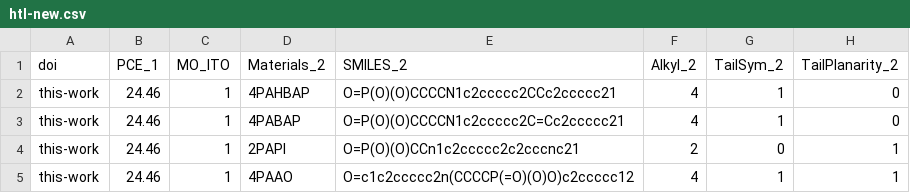
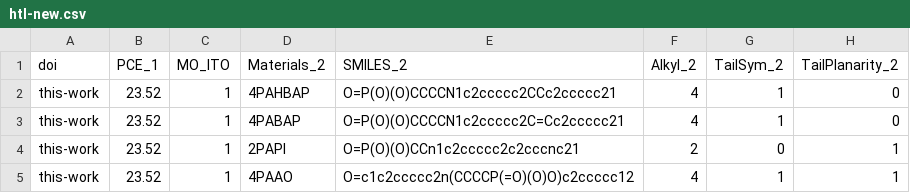
Before and after one commit to Swordshinehjy/htl_bayesian_ranking_graphormer, a CSV file: htl-new.csv, drawn as a sheet; only a part is shown; the diff names each change by its address in the sheet, - before the commit and + after, or states it on an @@ line.

```diff
--- a/htl-new.csv
+++ b/htl-new.csv
-B2:B5 (PCE_1): 24.46
+B2:B5 (PCE_1): 23.52
```
Also changed, not shown: predictions.csv.
